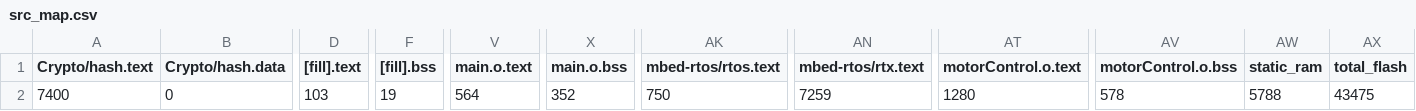
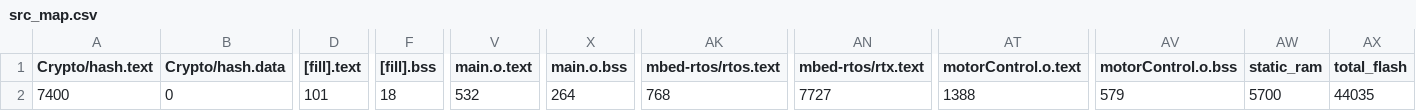
Before and after one commit to martinferianc/EmbeddedSystems-EIE3, a CSV file: Coursework 2/src/BUILD/NUCLEO_F303K8/GCC_ARM/src_map.csv, drawn as a sheet; only a part is shown, gaps mark what is left out; the diff names each change by its address in the sheet, - before the commit and + after, or states it on an @@ line.

Commit message:
Motor now goes to home

```diff
--- a/Coursework 2/src/BUILD/NUCLEO_F303K8/GCC_ARM/src_map.csv
+++ b/Coursework 2/src/BUILD/NUCLEO_F303K8/GCC_ARM/src_map.csv
-D2 ([fill].text): 103
+D2 ([fill].text): 101
-F2 ([fill].bss): 19
+F2 ([fill].bss): 18
-V2 (main.o.text): 564
+V2 (main.o.text): 532
-X2 (main.o.bss): 352
+X2 (main.o.bss): 264
-AK2 (mbed-rtos/rtos.text): 750
+AK2 (mbed-rtos/rtos.text): 768
-AN2 (mbed-rtos/rtx.text): 7259
+AN2 (mbed-rtos/rtx.text): 7727
-AT2 (motorControl.o.text): 1280
+AT2 (motorControl.o.text): 1388
-AV2 (motorControl.o.bss): 578
+AV2 (motorControl.o.bss): 579
-AW2 (static_ram): 5788
+AW2 (static_ram): 5700
-AX2 (total_flash): 43475
+AX2 (total_flash): 44035
```
Also changed, not shown: 7 other files.
